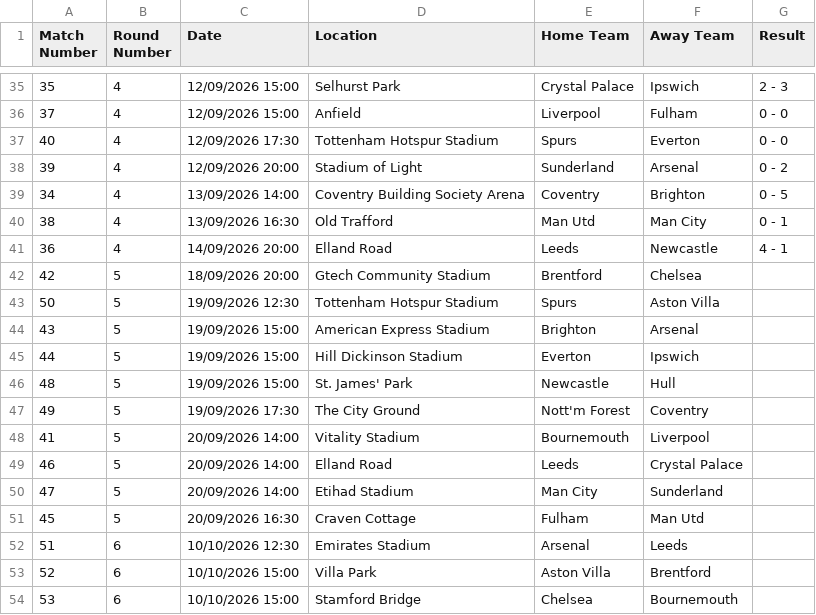
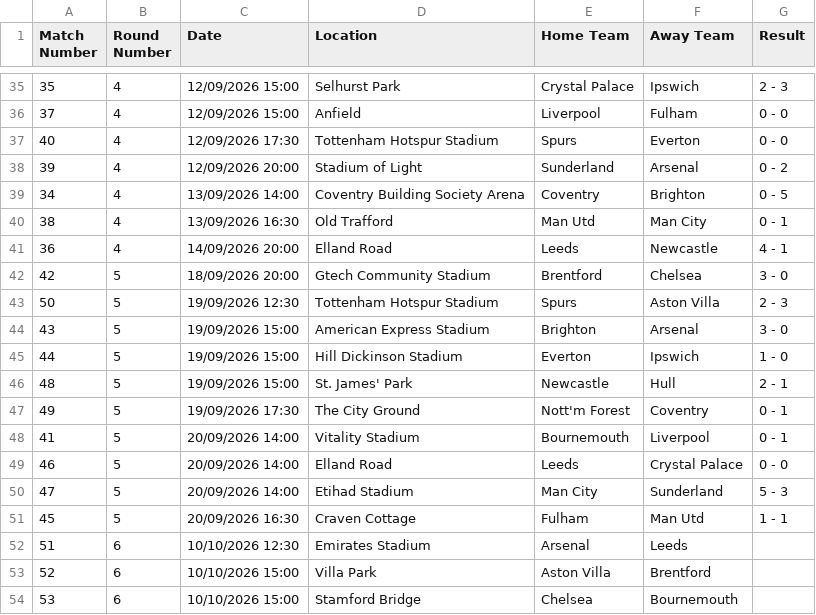
Before and after one commit to georgecharlesworth5-sudo/footystatpack, a CSV file: fixtures_manual/E0.csv, drawn as a sheet; only a part is shown, gaps mark what is left out.

```diff
--- a/fixtures_manual/E0.csv
+++ b/fixtures_manual/E0.csv
@@ -41,12 +41,12 @@ Match Number	Round Number	Date	Location	Home Team	Away Team	Result
 36	4	14/09/2026 20:00	Elland Road	Leeds	Newcastle	4 - 1
-42	5	18/09/2026 20:00	Gtech Community Stadium	Brentford	Chelsea	
-50	5	19/09/2026 12:30	Tottenham Hotspur Stadium	Spurs	Aston Villa	
-43	5	19/09/2026 15:00	American Express Stadium	Brighton	Arsenal	
-44	5	19/09/2026 15:00	Hill Dickinson Stadium	Everton	Ipswich	
-48	5	19/09/2026 15:00	St. James' Park	Newcastle	Hull	
-49	5	19/09/2026 17:30	The City Ground	Nott'm Forest	Coventry	
-41	5	20/09/2026 14:00	Vitality Stadium	Bournemouth	Liverpool	
-46	5	20/09/2026 14:00	Elland Road	Leeds	Crystal Palace	
-47	5	20/09/2026 14:00	Etihad Stadium	Man City	Sunderland	
-45	5	20/09/2026 16:30	Craven Cottage	Fulham	Man Utd	
+42	5	18/09/2026 20:00	Gtech Community Stadium	Brentford	Chelsea	3 - 0
+50	5	19/09/2026 12:30	Tottenham Hotspur Stadium	Spurs	Aston Villa	2 - 3
+43	5	19/09/2026 15:00	American Express Stadium	Brighton	Arsenal	3 - 0
+44	5	19/09/2026 15:00	Hill Dickinson Stadium	Everton	Ipswich	1 - 0
+48	5	19/09/2026 15:00	St. James' Park	Newcastle	Hull	2 - 1
+49	5	19/09/2026 17:30	The City Ground	Nott'm Forest	Coventry	0 - 1
+41	5	20/09/2026 14:00	Vitality Stadium	Bournemouth	Liverpool	0 - 1
+46	5	20/09/2026 14:00	Elland Road	Leeds	Crystal Palace	0 - 0
+47	5	20/09/2026 14:00	Etihad Stadium	Man City	Sunderland	5 - 3
+45	5	20/09/2026 16:30	Craven Cottage	Fulham	Man Utd	1 - 1
 51	6	10/10/2026 12:30	Emirates Stadium	Arsenal	Leeds	
```
